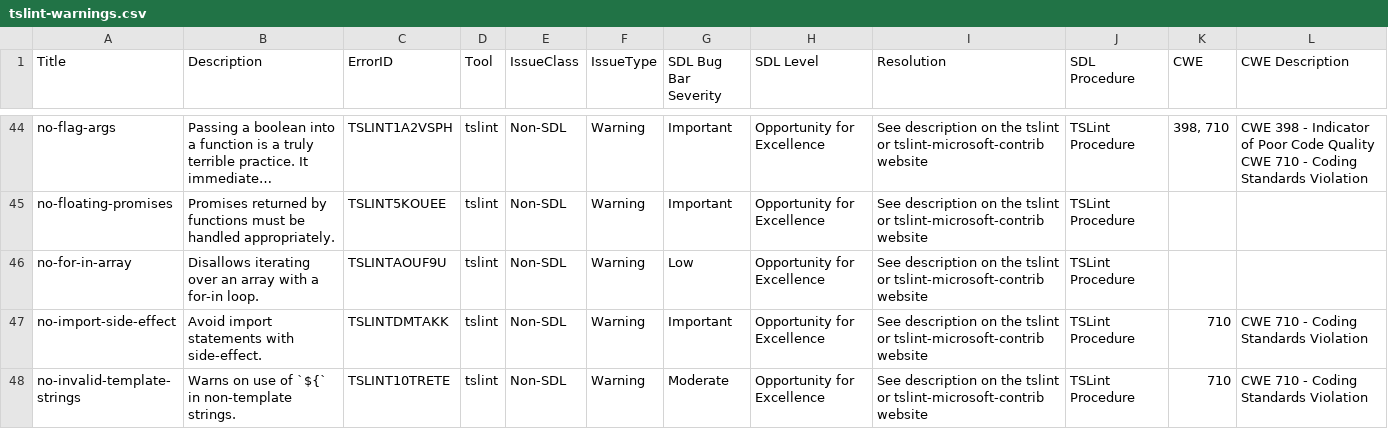
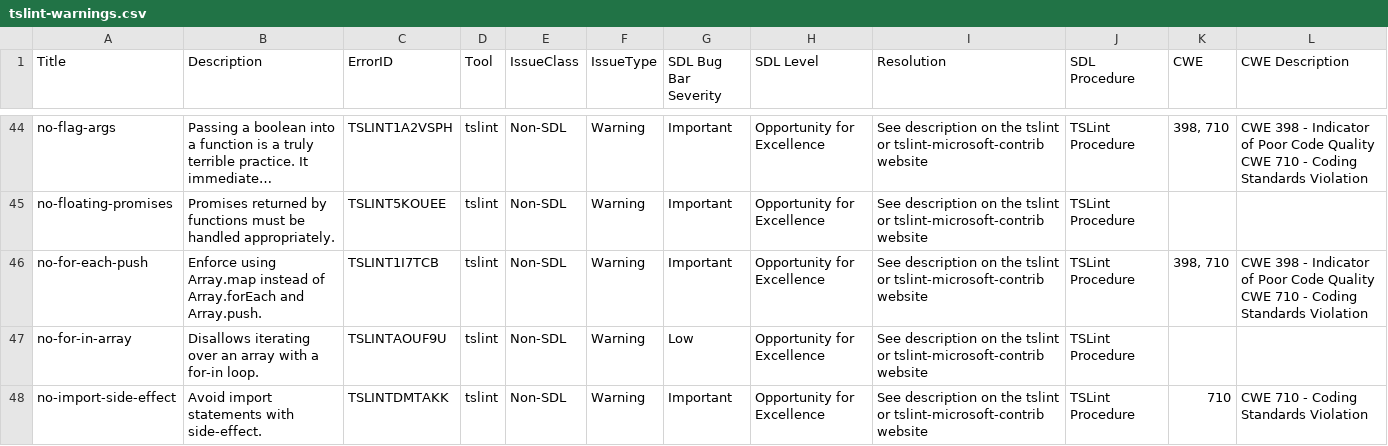
Before and after one commit to Glavin001/tslint-clean-code, a CSV file: tslint-warnings.csv, drawn as a sheet; only a part is shown, gaps mark what is left out; the shorter side is filled out with more unchanged rows; long unchanged cells end in …; ↵ is a line break in a cell; the diff names each change by its address in the sheet, - before the commit and + after, or states it on an @@ line.

Commit message:
Close #1. Add no-for-each-push rule

```diff
--- a/tslint-warnings.csv
+++ b/tslint-warnings.csv
+row 46: no-for-each-push | Enforce using Array.map instead of Array.forEach and Array.push. | TSLINT1I7TCB | tslint | Non-SDL | Warning | Important | Opportunity for Excellence | See description on the tslint or tslint-microsoft-contrib website | TSLint Procedure | 398, 710 | CWE 398 - Indicator of Poor Code Quality ↵ CWE 710 - Coding Standards Violation
```
Also changed, not shown: 5 other files.
